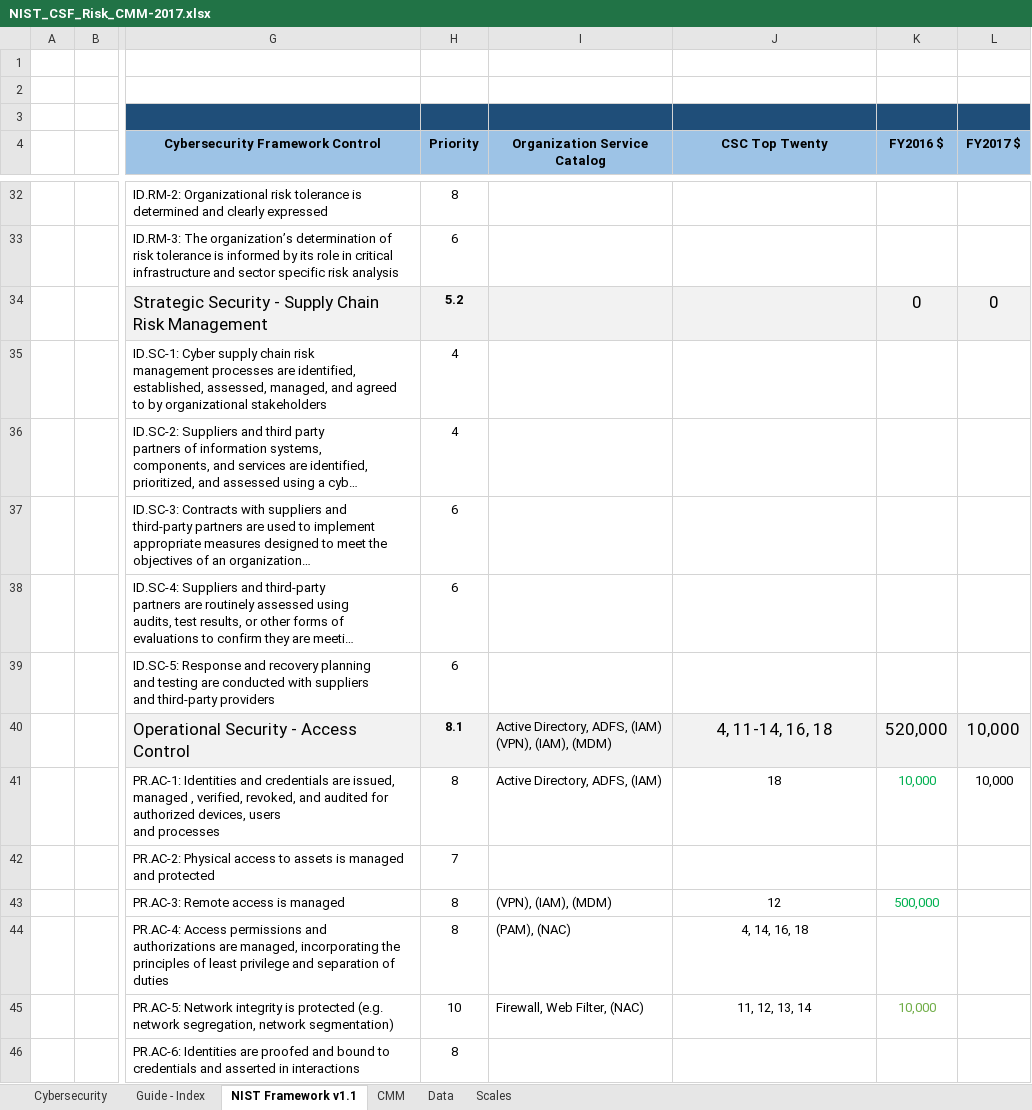
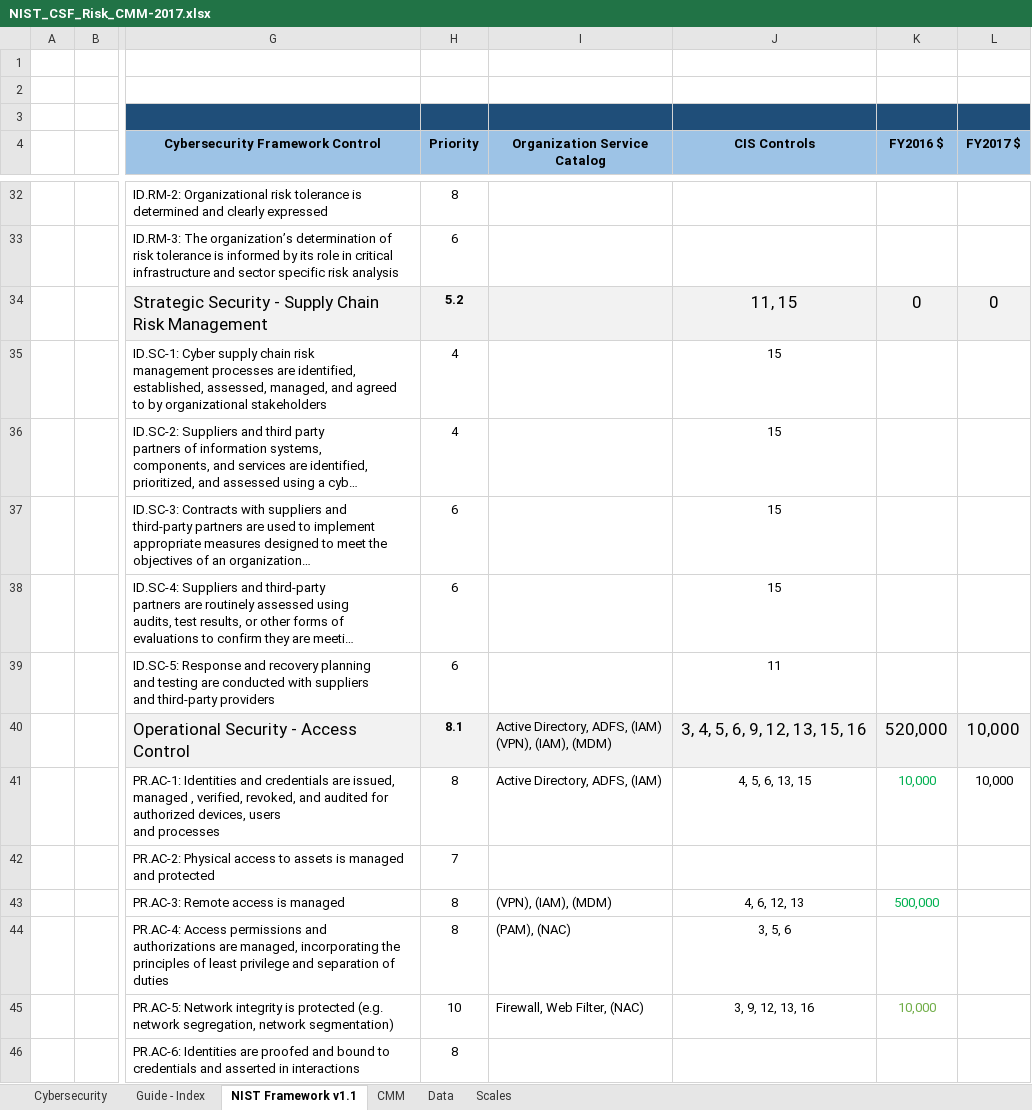
Before and after one commit to brianwifaneye/NIST-CSF, an Excel workbook: NIST_CSF_Risk_CMM-2017.xlsx, sheet NIST Framework v1.1, drawn as a sheet; only a part is shown, gaps mark what is left out; long unchanged cells end in …; values as stored, in another font and other column widths than the file's, no borders; charts and pictures and conditional formats not drawn; the diff covers the shown part only; the diff names each change by its address in the sheet, - before the commit and + after, or states it on an @@ line.

Commit message:
Add files via upload
Updated for CIS v8.0 (2021)

```diff
--- a/NIST_CSF_Risk_CMM-2017.xlsx (sheet NIST Framework v1.1)
+++ b/NIST_CSF_Risk_CMM-2017.xlsx (sheet NIST Framework v1.1)
-J4: CSC Top Twenty
+J4: CIS Controls
-J34 (CIS Controls): (empty)
+J34 (CIS Controls): 11, 15
-J35:J38 (CIS Controls): (empty)
+J35:J38 (CIS Controls): 15
-J39 (CIS Controls): (empty)
+J39 (CIS Controls): 11
-J40 (CIS Controls): 4, 11-14, 16, 18
+J40 (CIS Controls): 3, 4, 5, 6, 9, 12, 13, 15, 16
-J41 (CIS Controls): 18
+J41 (CIS Controls): 4, 5, 6, 13, 15
-J43 (CIS Controls): 12
+J43 (CIS Controls): 4, 6, 12, 13
-J44 (CIS Controls): 4, 14, 16, 18
+J44 (CIS Controls): 3, 5, 6
-J45 (CIS Controls): 11, 12, 13, 14
+J45 (CIS Controls): 3, 9, 12, 13, 16
```
Also changed, not shown: 97 edited cells elsewhere in this sheet.
